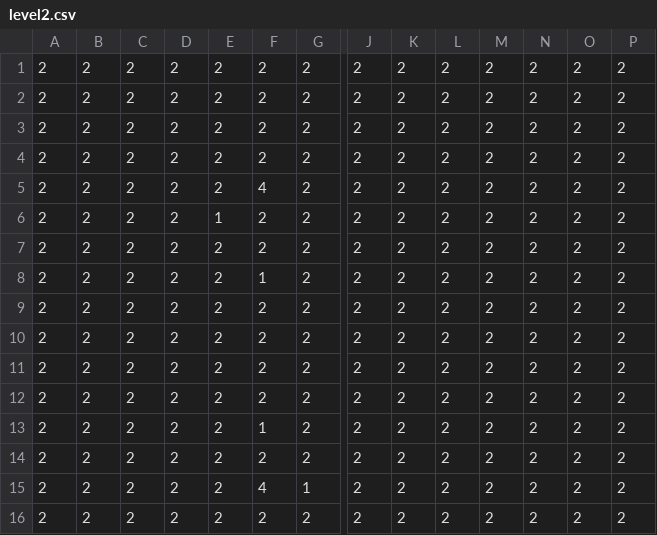
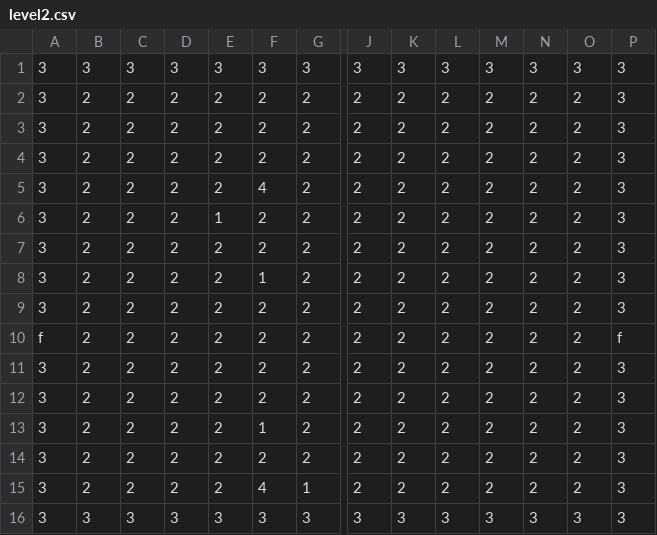
Before and after one commit to hadjuse/JavaRealGame, a CSV file: src/world/level/level2.csv, drawn as a sheet; only a part is shown, gaps mark what is left out; removed rows and columns are numbered as before the commit, all else as after; rows hold the shown columns only; the diff names each change by its address in the sheet, - before the commit and + after, or states it on an @@ line.

```diff
--- a/src/world/level/level2.csv
+++ b/src/world/level/level2.csv
-row 1: 2 | 2 | 2 | 2 | 2 | 2 | 2 | 2 | 2 | 2 | 2 | 2 | 2 | 2
+row 1: 3 | 3 | 3 | 3 | 3 | 3 | 3 | 3 | 3 | 3 | 3 | 3 | 3 | 3
-A2:A9: 2
+A2:A9: 3
-P2:P9: 2
+P2:P9: 3
-A10: 2
+A10: f
-P10: 2
+P10: f
-A11:A15: 2
+A11:A15: 3
-P11:P15: 2
+P11:P15: 3
-row 16: 2 | 2 | 2 | 2 | 2 | 2 | 2 | 2 | 2 | 2 | 2 | 2 | 2 | 2
+row 16: 3 | 3 | 3 | 3 | 3 | 3 | 3 | 3 | 3 | 3 | 3 | 3 | 3 | 3
```
Also changed, not shown: 12 other files.
